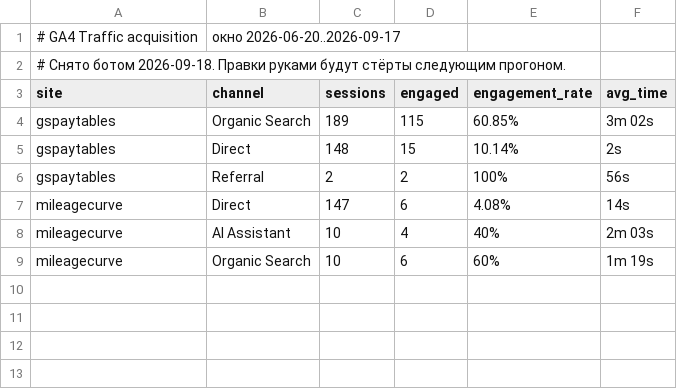
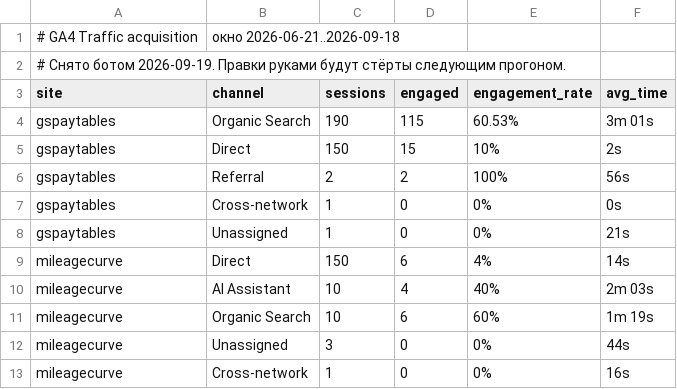
Before and after one commit to bilingoplusllc/web-properties, a CSV file: dashboard/data/ga4_channels.csv, drawn as a sheet.

```diff
--- a/dashboard/data/ga4_channels.csv
+++ b/dashboard/data/ga4_channels.csv
@@ -1,9 +1,13 @@
-# GA4 Traffic acquisition, окно 2026-06-20..2026-09-17
-# Снято ботом 2026-09-18. Правки руками будут стёрты следующим прогоном.
+# GA4 Traffic acquisition, окно 2026-06-21..2026-09-18
+# Снято ботом 2026-09-19. Правки руками будут стёрты следующим прогоном.
 site,channel,sessions,engaged,engagement_rate,avg_time
-gspaytables,Organic Search,189,115,60.85%,3m 02s
-gspaytables,Direct,148,15,10.14%,2s
+gspaytables,Organic Search,190,115,60.53%,3m 01s
+gspaytables,Direct,150,15,10%,2s
 gspaytables,Referral,2,2,100%,56s
-mileagecurve,Direct,147,6,4.08%,14s
+gspaytables,Cross-network,1,0,0%,0s
+gspaytables,Unassigned,1,0,0%,21s
+mileagecurve,Direct,150,6,4%,14s
 mileagecurve,AI Assistant,10,4,40%,2m 03s
 mileagecurve,Organic Search,10,6,60%,1m 19s
+mileagecurve,Unassigned,3,0,0%,44s
+mileagecurve,Cross-network,1,0,0%,16s
```
Also changed, not shown: dashboard/data/daily_search.csv, dashboard/data/ga4_snapshot.csv, 6 other files.
